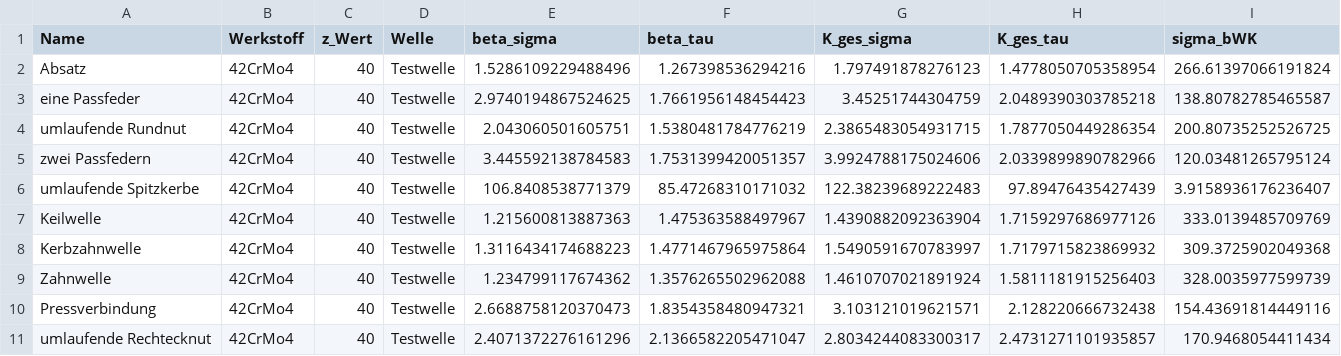
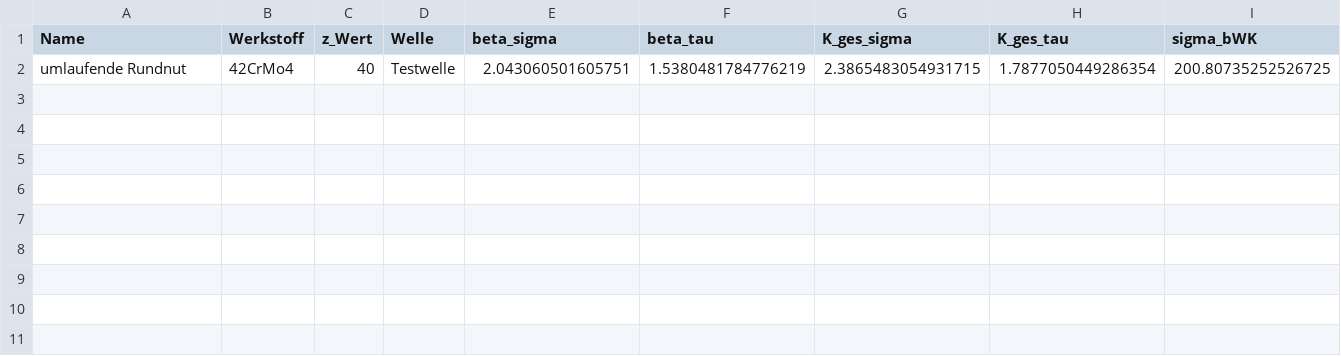
Before and after one commit to sydgtfzguhgfhtr/ME_Wellennachweis, a CSV file: PDFs/Absaetze.csv, drawn as a sheet; only a part is shown; rows hold the shown columns only; the diff names each change by its address in the sheet, - before the commit and + after, or states it on an @@ line.

```diff
--- a/PDFs/Absaetze.csv
+++ b/PDFs/Absaetze.csv
-row 2: Absatz | 42CrMo4 | 40 | Testwelle | 1.5286109229488496 | 1.267398536294216 | 1.797491878276123 | 1.4778050705358954 | 266.61397066191824
-row 3: eine Passfeder | 42CrMo4 | 40 | Testwelle | 2.9740194867524625 | 1.7661956148454423 | 3.45251744304759 | 2.0489390303785218 | 138.80782785465587
-row 5: zwei Passfedern | 42CrMo4 | 40 | Testwelle | 3.445592138784583 | 1.7531399420051357 | 3.9924788175024606 | 2.0339899890782966 | 120.03481265795124
-row 6: umlaufende Spitzkerbe | 42CrMo4 | 40 | Testwelle | 106.8408538771379 | 85.47268310171032 | 122.38239689222483 | 97.89476435427439 | 3.9158936176236407
-row 7: Keilwelle | 42CrMo4 | 40 | Testwelle | 1.215600813887363 | 1.475363588497967 | 1.4390882092363904 | 1.7159297686977126 | 333.0139485709769
-row 8: Kerbzahnwelle | 42CrMo4 | 40 | Testwelle | 1.3116434174688223 | 1.4771467965975864 | 1.5490591670783997 | 1.7179715823869932 | 309.3725902049368
-row 9: Zahnwelle | 42CrMo4 | 40 | Testwelle | 1.234799117674362 | 1.3576265502962088 | 1.4610707021891924 | 1.5811181915256403 | 328.0035977599739
-row 10: Pressverbindung | 42CrMo4 | 40 | Testwelle | 2.6688758120370473 | 1.8354358480947321 | 3.103121019621571 | 2.128220666732438 | 154.43691814449116
-row 11: umlaufende Rechtecknut | 42CrMo4 | 40 | Testwelle | 2.4071372276161296 | 2.1366582205471047 | 2.8034244083300317 | 2.4731271101935857 | 170.9468054411434
```
Also changed, not shown: 14 other files.
